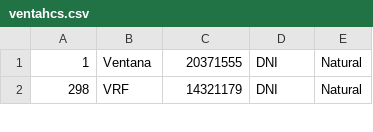
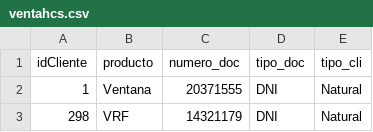
Before and after one commit to CcoropunaSC/data_BI, a CSV file: ventahcs.csv, drawn as a sheet; only a part is shown; the diff names each change by its address in the sheet, - before the commit and + after, or states it on an @@ line.

Commit message:
Se agregó las cabeceras a las columnas

```diff
--- a/ventahcs.csv
+++ b/ventahcs.csv
+row 1: idCliente | producto | numero_doc | tipo_doc | tipo_cli
```
